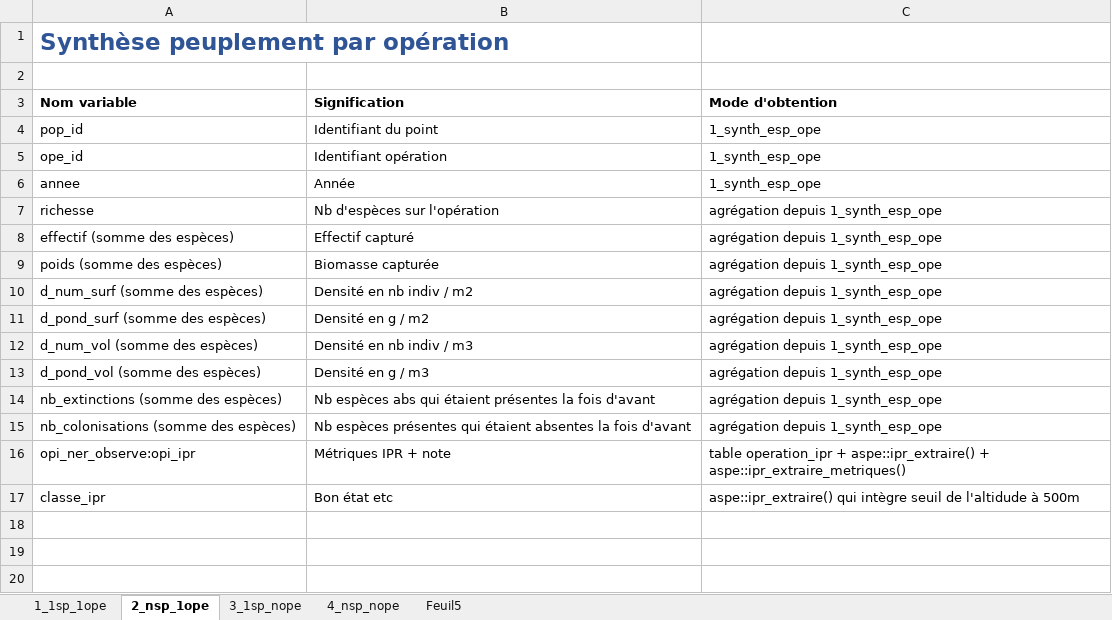
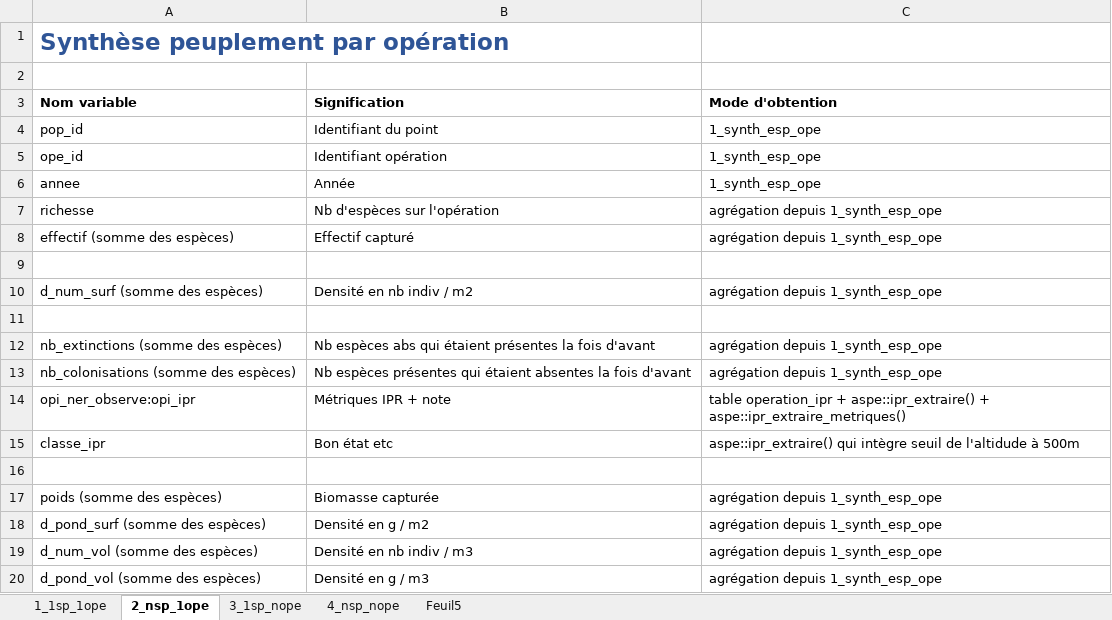
Before and after one commit to PascalIrz/aspe_demo, an Excel workbook: assets/df_a_constituer.xlsx, sheet 2_nsp_1ope, drawn as a sheet; values as stored, in another font and other column widths than the file's, no borders; the diff names each change by its address in the sheet, - before the commit and + after, or states it on an @@ line.

```diff
--- a/assets/df_a_constituer.xlsx (sheet 2_nsp_1ope)
+++ b/assets/df_a_constituer.xlsx (sheet 2_nsp_1ope)
-row 9: poids (somme des espèces) | Biomasse capturée | agrégation depuis 1_synth_esp_ope
+row 9: (empty)
-row 11: d_pond_surf (somme des espèces) | Densité en g / m2 | agrégation depuis 1_synth_esp_ope
+row 11: (empty)
+row 16: (empty)
+row 17: poids (somme des espèces) | Biomasse capturée | agrégation depuis 1_synth_esp_ope
+row 18: d_pond_surf (somme des espèces) | Densité en g / m2 | agrégation depuis 1_synth_esp_ope
@@ row 12 moved to row 19: d_num_vol (somme des espèces) @@
@@ row 13 moved to row 20: d_pond_vol (somme des espèces) @@
```
Also changed, not shown: sheet 4_nsp_nope, sheet 1_1sp_1ope, 3 other files.
